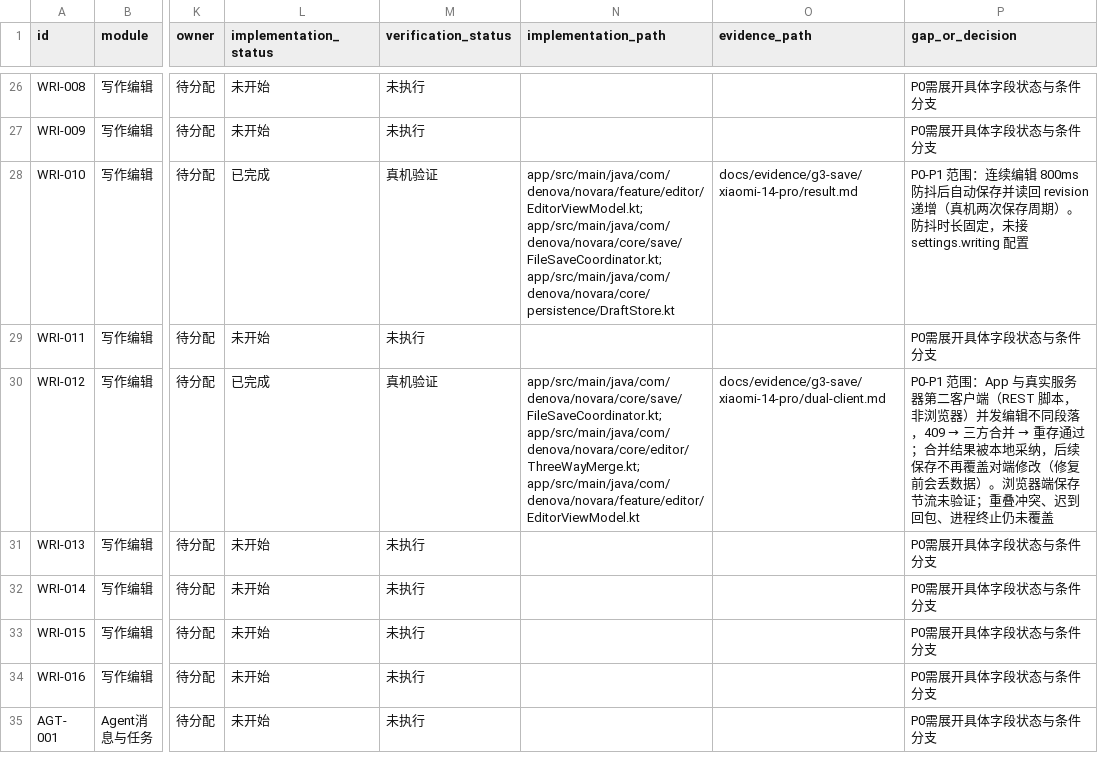
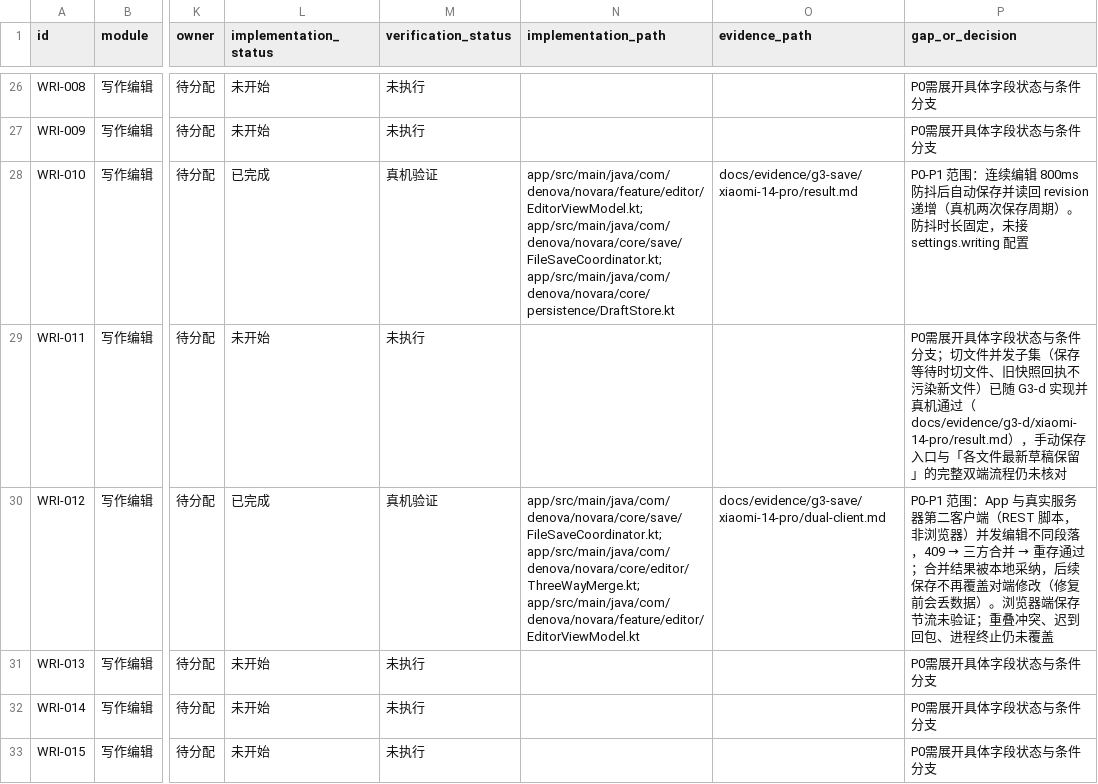
Before and after one commit to SeraphHsing/Denova-Android, a CSV file: docs/android-web-parity/parity-matrix.csv, drawn as a sheet; only a part is shown, gaps mark what is left out; the shorter side is filled out with more unchanged rows; the diff names each change by its address in the sheet, - before the commit and + after, or states it on an @@ line.

Commit message:
docs: G3-d 切文件真机证据与台账回写
- 新增 docs/evidence/g3-d/xiaomi-14-pro/（result.md + switch-file-b-loaded.png）：在途保存取消的构造方式、客户端/代理日志、服务端读回与服务端仍应用写入的行为说明
- 05 §3.1：G3-d 由「留待 P3 / 实现缺口」改为通过（2026-10-25 补测），G3 关卡结论 通过 3 / 留待 2；P1 退出结论追加 P3 回补记录
- STATUS：更新日期、阶段摘要、G3 行、P3 切片进度与待回补清单
- parity-matrix：WRI-011 保持未开始，gap 记录切文件并发子集已验证、手动保存与「各文件最新草稿保留」仍未核对

关联：P1 台账 G3-d、矩阵 WRI-011（不改变其状态）
验证：纯文档变更，检查 Markdown 相对链接、CSV 16 列与行数（119 行 / 已完成 10 条）通过；未运行 Gradle
未执行：仪器测试

```diff
--- a/docs/android-web-parity/parity-matrix.csv
+++ b/docs/android-web-parity/parity-matrix.csv
-P29 (gap_or_decision): …条件分支
+P29 (gap_or_decision): …条件分支；切文件并发子集（保存等待时切文件、旧快照回执不污染新文件）已随 G3-d 实现并真机通过（docs/evidence/g3-d/xiaomi-14-pro/result.md），手动保存入口与「各文件最新草稿保留」的完整双端流程仍未核对
```
Also changed, not shown: 4 other files.
